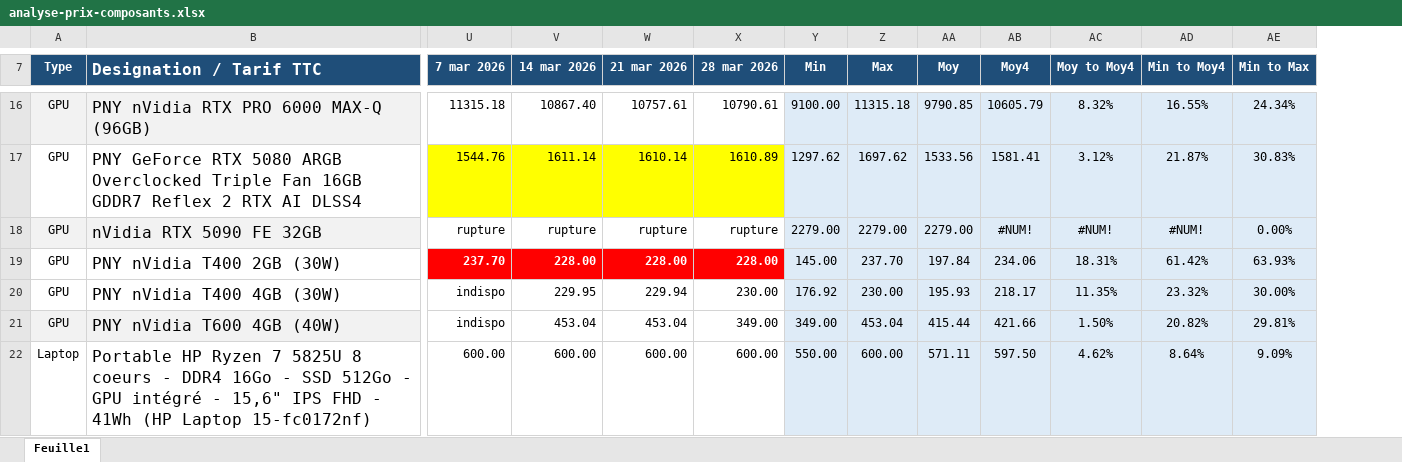
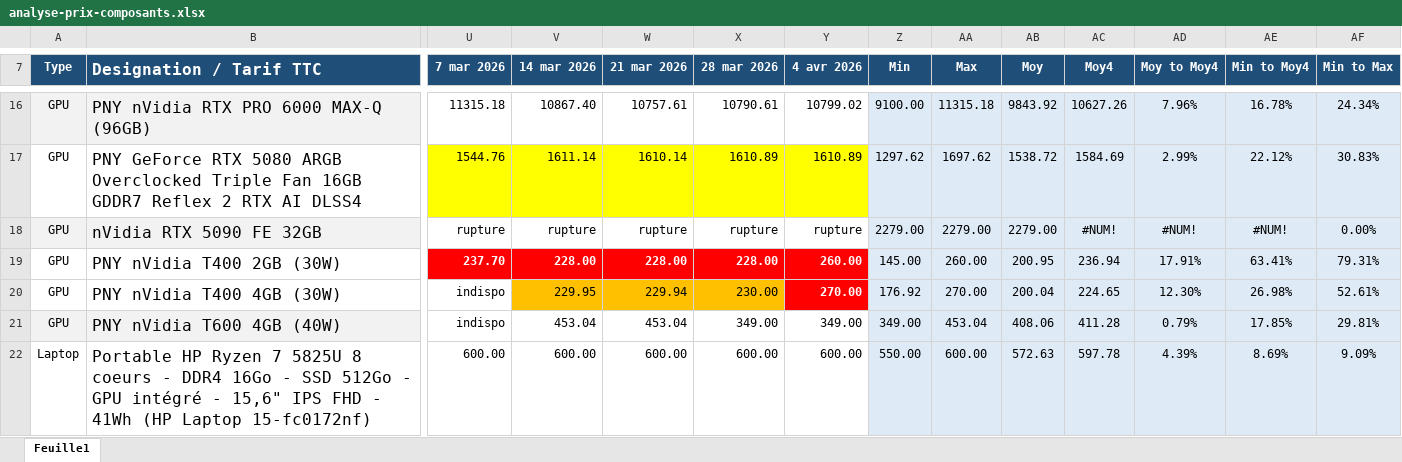
Before and after one commit to AlexiaGossa/PricesOfIT, an Excel workbook: analyse-prix-composants.xlsx, sheet Feuille1, drawn as a sheet; only a part is shown, gaps mark what is left out; values as stored, in another font and other column widths than the file's, no borders; addresses are those after the commit; the diff covers the shown part only; the diff names each change by its address in the sheet, - before the commit and + after, or states it on an @@ line.

```diff
--- a/analyse-prix-composants.xlsx (sheet Feuille1)
+++ b/analyse-prix-composants.xlsx (sheet Feuille1)
+column Y (4 avr 2026), rows 16-22: 10799.02 | 1610.89 | rupture | 260.00 | 270.00 | 349.00 | 600.00
-AB16 (Moy): 9790.85
+AB16 (Moy): 9843.92
-AC16 (Moy4): 10605.79
+AC16 (Moy4): 10627.26
-AD16 (Moy to Moy4): 8.32%
+AD16 (Moy to Moy4): 7.96%
-AE16 (Min to Moy4): 16.55%
+AE16 (Min to Moy4): 16.78%
-AB17 (Moy): 1533.56
+AB17 (Moy): 1538.72
-AC17 (Moy4): 1581.41
+AC17 (Moy4): 1584.69
-AD17 (Moy to Moy4): 3.12%
+AD17 (Moy to Moy4): 2.99%
-AE17 (Min to Moy4): 21.87%
+AE17 (Min to Moy4): 22.12%
-AA19 (Max): 237.70
+AA19 (Max): 260.00
-AB19 (Moy): 197.84
+AB19 (Moy): 200.95
-AC19 (Moy4): 234.06
+AC19 (Moy4): 236.94
-AD19 (Moy to Moy4): 18.31%
+AD19 (Moy to Moy4): 17.91%
-AE19 (Min to Moy4): 61.42%
+AE19 (Min to Moy4): 63.41%
-AF19 (Min to Max): 63.93%
+AF19 (Min to Max): 79.31%
-V20:X20 fill: none
+V20:X20 fill: #FFC000
-AA20 (Max): 230.00
+AA20 (Max): 270.00
-AB20 (Moy): 195.93
+AB20 (Moy): 200.04
-AC20 (Moy4): 218.17
+AC20 (Moy4): 224.65
-AD20 (Moy to Moy4): 11.35%
+AD20 (Moy to Moy4): 12.30%
-AE20 (Min to Moy4): 23.32%
+AE20 (Min to Moy4): 26.98%
-AF20 (Min to Max): 30.00%
+AF20 (Min to Max): 52.61%
-AB21 (Moy): 415.44
+AB21 (Moy): 408.06
-AC21 (Moy4): 421.66
+AC21 (Moy4): 411.28
-AD21 (Moy to Moy4): 1.50%
+AD21 (Moy to Moy4): 0.79%
-AE21 (Min to Moy4): 20.82%
+AE21 (Min to Moy4): 17.85%
-AB22 (Moy): 571.11
+AB22 (Moy): 572.63
-AC22 (Moy4): 597.50
+AC22 (Moy4): 597.78
-AD22 (Moy to Moy4): 4.62%
+AD22 (Moy to Moy4): 4.39%
-AE22 (Min to Moy4): 8.64%
+AE22 (Min to Moy4): 8.69%
```
Also changed, not shown: 148 edited cells elsewhere in this sheet, formulas that keep their value, 1 other file.
